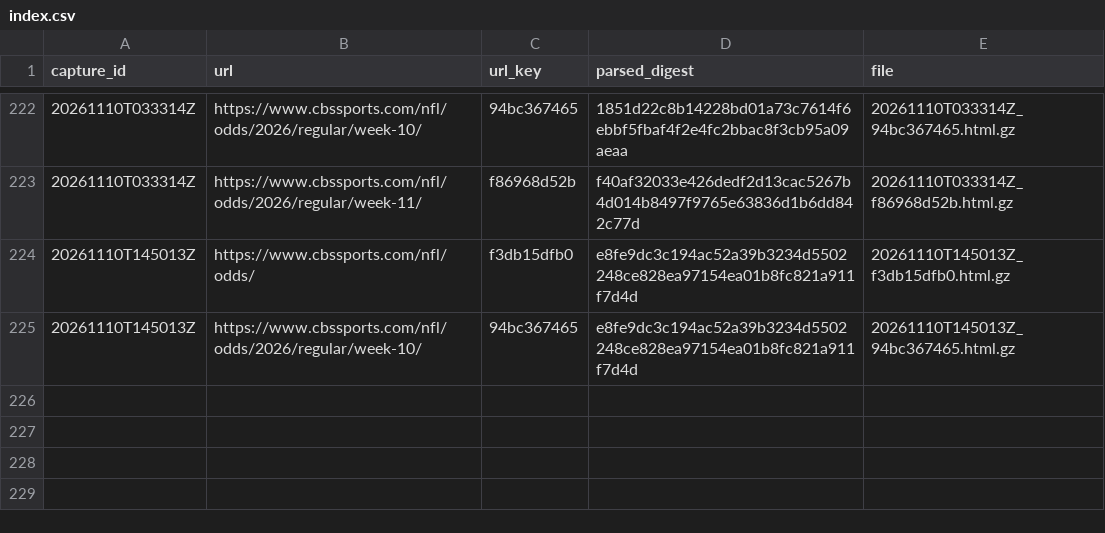
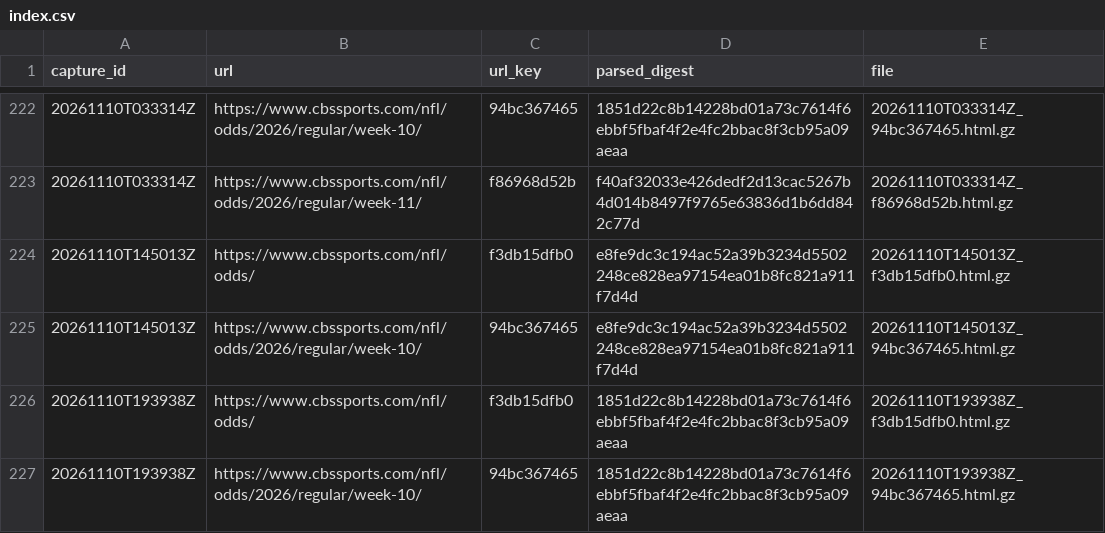
Before and after one commit to wbblanck/NFL_ATS, a CSV file: data/lines/raw_cbs/index.csv, drawn as a sheet; only a part is shown, gaps mark what is left out; the diff names each change by its address in the sheet, - before the commit and + after, or states it on an @@ line.

Commit message:
lines: CBS capture 2026-11-10T19:39Z

```diff
--- a/data/lines/raw_cbs/index.csv
+++ b/data/lines/raw_cbs/index.csv
+row 226: 20261110T193938Z | https://www.cbssports.com/nfl/odds/ | f3db15dfb0 | 1851d22c8b14228bd01a73c7614f6ebbf5fbaf4f2e4fc2bbac8f3cb95a09aeaa | 20261110T193938Z_f3db15dfb0.html.gz
+row 227: 20261110T193938Z | https://www.cbssports.com/nfl/odds/2026/regular/week-10/ | 94bc367465 | 1851d22c8b14228bd01a73c7614f6ebbf5fbaf4f2e4fc2bbac8f3cb95a09aeaa | 20261110T193938Z_94bc367465.html.gz
```
Also changed, not shown: data/lines/cbs_open_frozen.csv, 3 other files.
